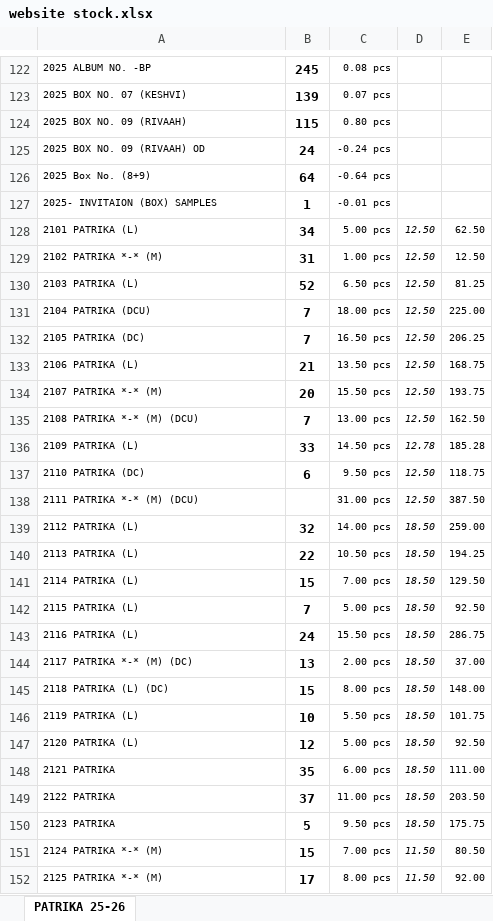
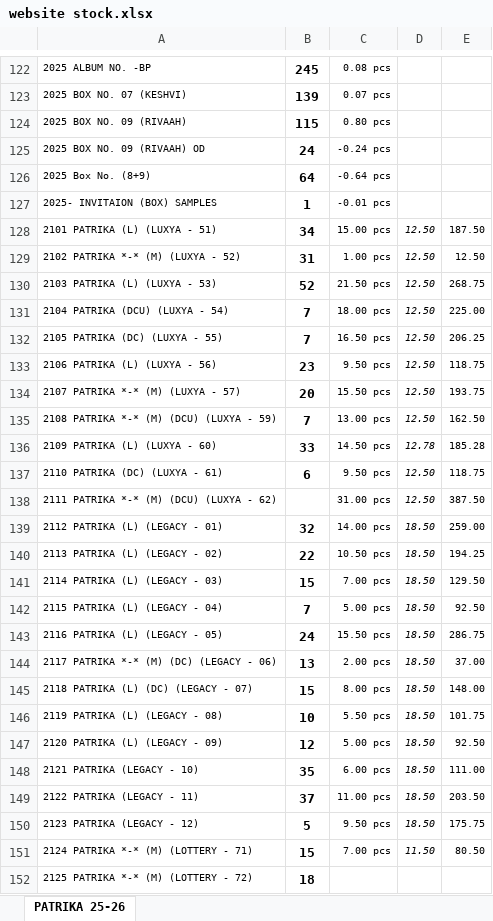
Before and after one commit to jyoti-creative-cards/jyoti-cards-stock-management-streamlit-app, an Excel workbook: data/website stock.xlsx, sheet PATRIKA 25-26, drawn as a sheet; only a part is shown, gaps mark what is left out; values as stored, in another font and other column widths than the file's, no borders; removed rows and columns are numbered as before the commit, all else as after; the diff covers the shown part only; the diff names each change by its address in the sheet, - before the commit and + after, or states it on an @@ line.

Commit message:
raj 30/01 3:11

```diff
--- a/data/website stock.xlsx (sheet PATRIKA 25-26)
+++ b/data/website stock.xlsx (sheet PATRIKA 25-26)
-A128: 2101 PATRIKA (L)
+A128: 2101 PATRIKA (L) (LUXYA - 51)
-C128: 5.00 pcs
+C128: 15.00 pcs
-E128: 62.50
+E128: 187.50
-A129: 2102 PATRIKA *-* (M)
+A129: 2102 PATRIKA *-* (M) (LUXYA - 52)
-A130: 2103 PATRIKA (L)
+A130: 2103 PATRIKA (L) (LUXYA - 53)
-C130: 6.50 pcs
+C130: 21.50 pcs
-E130: 81.25
+E130: 268.75
-A131: 2104 PATRIKA (DCU)
+A131: 2104 PATRIKA (DCU) (LUXYA - 54)
-A132: 2105 PATRIKA (DC)
+A132: 2105 PATRIKA (DC) (LUXYA - 55)
-row 133: 2106 PATRIKA (L) | 21 | 13.50 pcs | 12.50 | 168.75
+row 133: 2106 PATRIKA (L) (LUXYA - 56) | 23 | 9.50 pcs | 12.50 | 118.75
-A134: 2107 PATRIKA *-* (M)
+A134: 2107 PATRIKA *-* (M) (LUXYA - 57)
-A135: 2108 PATRIKA *-* (M) (DCU)
+A135: 2108 PATRIKA *-* (M) (DCU) (LUXYA - 59)
-A136: 2109 PATRIKA (L)
+A136: 2109 PATRIKA (L) (LUXYA - 60)
-A137: 2110 PATRIKA (DC)
+A137: 2110 PATRIKA (DC) (LUXYA - 61)
-A138: 2111 PATRIKA *-* (M) (DCU)
+A138: 2111 PATRIKA *-* (M) (DCU) (LUXYA - 62)
-A139: 2112 PATRIKA (L)
+A139: 2112 PATRIKA (L) (LEGACY - 01)
-A140: 2113 PATRIKA (L)
+A140: 2113 PATRIKA (L) (LEGACY - 02)
-A141: 2114 PATRIKA (L)
+A141: 2114 PATRIKA (L) (LEGACY - 03)
-A142: 2115 PATRIKA (L)
+A142: 2115 PATRIKA (L) (LEGACY - 04)
-A143: 2116 PATRIKA (L)
+A143: 2116 PATRIKA (L) (LEGACY - 05)
-A144: 2117 PATRIKA *-* (M) (DC)
+A144: 2117 PATRIKA *-* (M) (DC) (LEGACY - 06)
-A145: 2118 PATRIKA (L) (DC)
+A145: 2118 PATRIKA (L) (DC) (LEGACY - 07)
-A146: 2119 PATRIKA (L)
+A146: 2119 PATRIKA (L) (LEGACY - 08)
-A147: 2120 PATRIKA (L)
+A147: 2120 PATRIKA (L) (LEGACY - 09)
-A148: 2121 PATRIKA
+A148: 2121 PATRIKA (LEGACY - 10)
-A149: 2122 PATRIKA
+A149: 2122 PATRIKA (LEGACY - 11)
-A150: 2123 PATRIKA
+A150: 2123 PATRIKA (LEGACY - 12)
-A151: 2124 PATRIKA *-* (M)
+A151: 2124 PATRIKA *-* (M) (LOTTERY - 71)
-row 152: 2125 PATRIKA *-* (M) | 17 | 8.00 pcs | 11.50 | 92.00
+row 152: 2125 PATRIKA *-* (M) (LOTTERY - 72) | 18
```
Also changed, not shown: 3 added rows, 3 removed rows and 751 edited cells elsewhere in this sheet.
